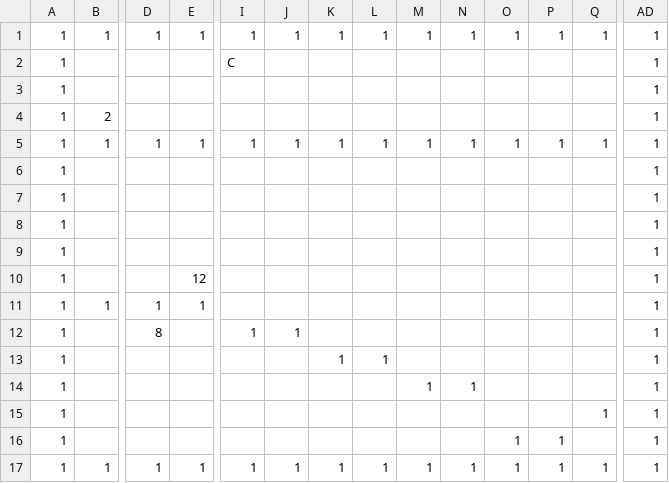
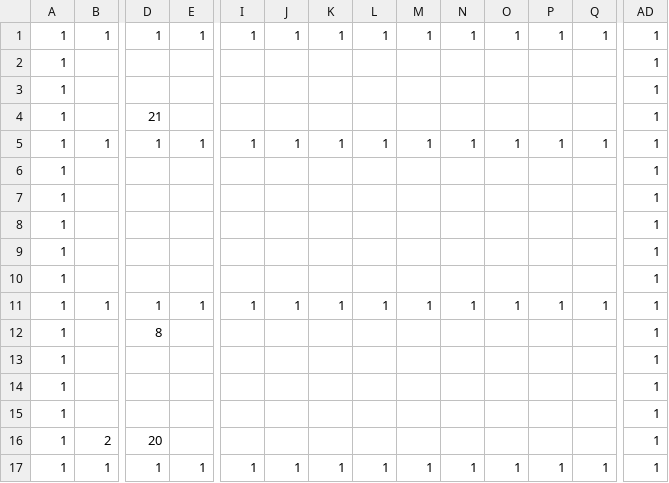
Before and after one commit to Cucumberrole/OmaenihaMuri_C2, a CSV file: project/data/Stage00.csv, drawn as a sheet; only a part is shown, gaps mark what is left out; removed rows and columns are numbered as before the commit, all else as after; rows hold the shown columns only; the diff names each change by its address in the sheet, - before the commit and + after, or states it on an @@ line.

```diff
--- a/project/data/Stage00.csv
+++ b/project/data/Stage00.csv
-row 2: 1 |  |  |  | C |  |  |  |  |  |  |  |  | 1
+row 3: 1 |  |  |  |  |  |  |  |  |  |  |  |  | 1
-B4: 2
+B4: (empty)
-D4: (empty)
+D4: 21
-E10: 12
+E10: (empty)
-I11: (empty)
+I11: 1
-J11: (empty)
+J11: 1
-K11: (empty)
+K11: 1
-L11: (empty)
+L11: 1
-M11: (empty)
+M11: 1
-N11: (empty)
+N11: 1
-O11: (empty)
+O11: 1
-P11: (empty)
+P11: 1
-Q11: (empty)
+Q11: 1
-I12: 1
+I12: (empty)
-J12: 1
+J12: (empty)
-K13: 1
+K13: (empty)
-L13: 1
+L13: (empty)
-M14: 1
+M14: (empty)
-N14: 1
+N14: (empty)
-Q15: 1
+Q15: (empty)
-B16: (empty)
+B16: 2
-D16: (empty)
+D16: 20
-O16: 1
+O16: (empty)
-P16: 1
+P16: (empty)
```
Also changed, not shown: project/data/Stage02.csv, 3 other files.
